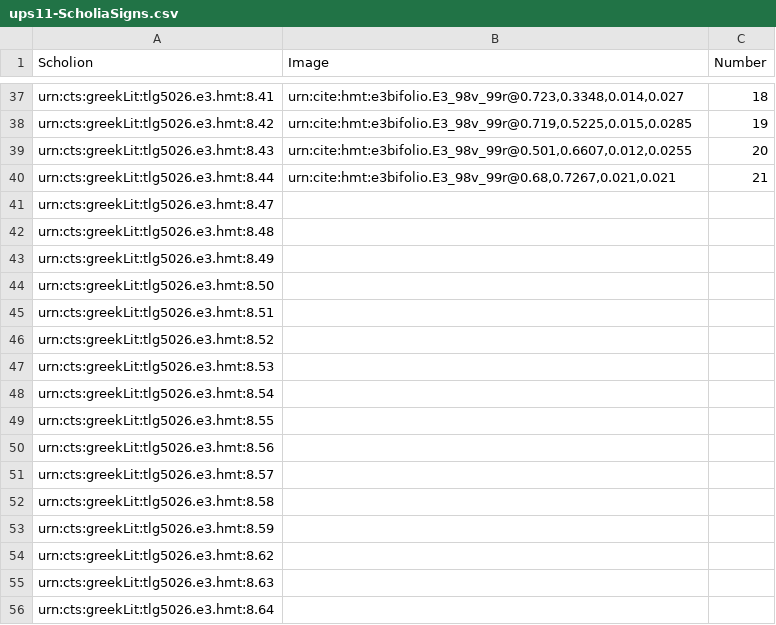
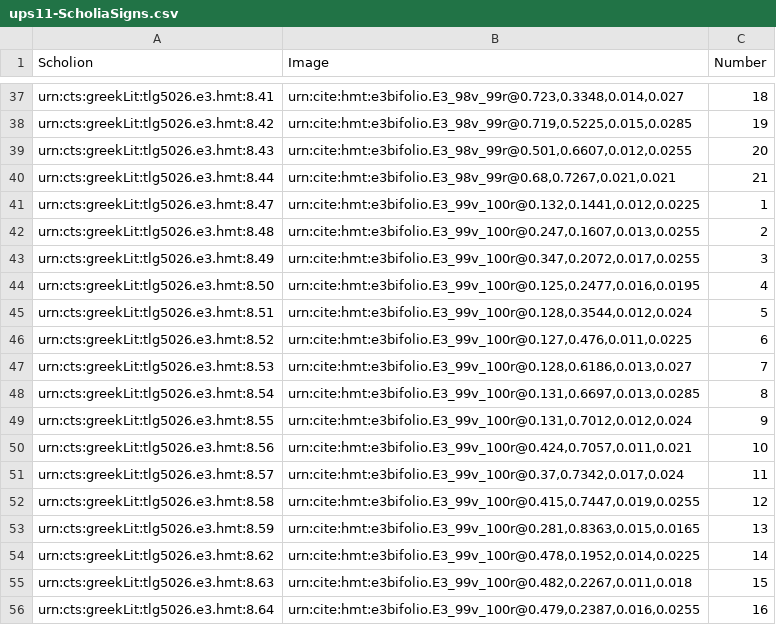
Before and after one commit to hmteditors/hmt-8, a CSV file: collections/ups11-ScholiaSigns.csv, drawn as a sheet; only a part is shown, gaps mark what is left out; the diff covers the shown part only.

Commit message:
Update ups11-ScholiaSigns.csv
indexed scholis signs on 99v-100r

```diff
--- a/collections/ups11-ScholiaSigns.csv
+++ b/collections/ups11-ScholiaSigns.csv
@@ -40,17 +40,17 @@ urn:cts:greekLit:tlg5026.e3.hmt:8.43,"urn:cite:hmt:e3bifolio.E3_98v_99r@0.501,0.
 urn:cts:greekLit:tlg5026.e3.hmt:8.44,"urn:cite:hmt:e3bifolio.E3_98v_99r@0.68,0.7267,0.021,0.021",21
-urn:cts:greekLit:tlg5026.e3.hmt:8.47,"",
-urn:cts:greekLit:tlg5026.e3.hmt:8.48,"",
-urn:cts:greekLit:tlg5026.e3.hmt:8.49,"",
-urn:cts:greekLit:tlg5026.e3.hmt:8.50,"",
-urn:cts:greekLit:tlg5026.e3.hmt:8.51,"",
-urn:cts:greekLit:tlg5026.e3.hmt:8.52,"",
-urn:cts:greekLit:tlg5026.e3.hmt:8.53,"",
-urn:cts:greekLit:tlg5026.e3.hmt:8.54,"",
-urn:cts:greekLit:tlg5026.e3.hmt:8.55,"",
-urn:cts:greekLit:tlg5026.e3.hmt:8.56,"",
-urn:cts:greekLit:tlg5026.e3.hmt:8.57,"",
-urn:cts:greekLit:tlg5026.e3.hmt:8.58,"",
-urn:cts:greekLit:tlg5026.e3.hmt:8.59,"",
-urn:cts:greekLit:tlg5026.e3.hmt:8.62,"",
-urn:cts:greekLit:tlg5026.e3.hmt:8.63,"",
-urn:cts:greekLit:tlg5026.e3.hmt:8.64,"",
+urn:cts:greekLit:tlg5026.e3.hmt:8.47,"urn:cite:hmt:e3bifolio.E3_99v_100r@0.132,0.1441,0.012,0.0225",1
+urn:cts:greekLit:tlg5026.e3.hmt:8.48,"urn:cite:hmt:e3bifolio.E3_99v_100r@0.247,0.1607,0.013,0.0255",2
+urn:cts:greekLit:tlg5026.e3.hmt:8.49,"urn:cite:hmt:e3bifolio.E3_99v_100r@0.347,0.2072,0.017,0.0255",3
+urn:cts:greekLit:tlg5026.e3.hmt:8.50,"urn:cite:hmt:e3bifolio.E3_99v_100r@0.125,0.2477,0.016,0.0195",4
+urn:cts:greekLit:tlg5026.e3.hmt:8.51,"urn:cite:hmt:e3bifolio.E3_99v_100r@0.128,0.3544,0.012,0.024",5
+urn:cts:greekLit:tlg5026.e3.hmt:8.52,"urn:cite:hmt:e3bifolio.E3_99v_100r@0.127,0.476,0.011,0.0225",6
+urn:cts:greekLit:tlg5026.e3.hmt:8.53,"urn:cite:hmt:e3bifolio.E3_99v_100r@0.128,0.6186,0.013,0.027",7
+urn:cts:greekLit:tlg5026.e3.hmt:8.54,"urn:cite:hmt:e3bifolio.E3_99v_100r@0.131,0.6697,0.013,0.0285",8
+urn:cts:greekLit:tlg5026.e3.hmt:8.55,"urn:cite:hmt:e3bifolio.E3_99v_100r@0.131,0.7012,0.012,0.024",9
+urn:cts:greekLit:tlg5026.e3.hmt:8.56,"urn:cite:hmt:e3bifolio.E3_99v_100r@0.424,0.7057,0.011,0.021",10
+urn:cts:greekLit:tlg5026.e3.hmt:8.57,"urn:cite:hmt:e3bifolio.E3_99v_100r@0.37,0.7342,0.017,0.024",11
+urn:cts:greekLit:tlg5026.e3.hmt:8.58,"urn:cite:hmt:e3bifolio.E3_99v_100r@0.415,0.7447,0.019,0.0255",12
+urn:cts:greekLit:tlg5026.e3.hmt:8.59,"urn:cite:hmt:e3bifolio.E3_99v_100r@0.281,0.8363,0.015,0.0165",13
+urn:cts:greekLit:tlg5026.e3.hmt:8.62,"urn:cite:hmt:e3bifolio.E3_99v_100r@0.478,0.1952,0.014,0.0225",14
+urn:cts:greekLit:tlg5026.e3.hmt:8.63,"urn:cite:hmt:e3bifolio.E3_99v_100r@0.482,0.2267,0.011,0.018",15
+urn:cts:greekLit:tlg5026.e3.hmt:8.64,"urn:cite:hmt:e3bifolio.E3_99v_100r@0.479,0.2387,0.016,0.0255",16
```
Also changed, not shown: 14 edited cells elsewhere in this file.
